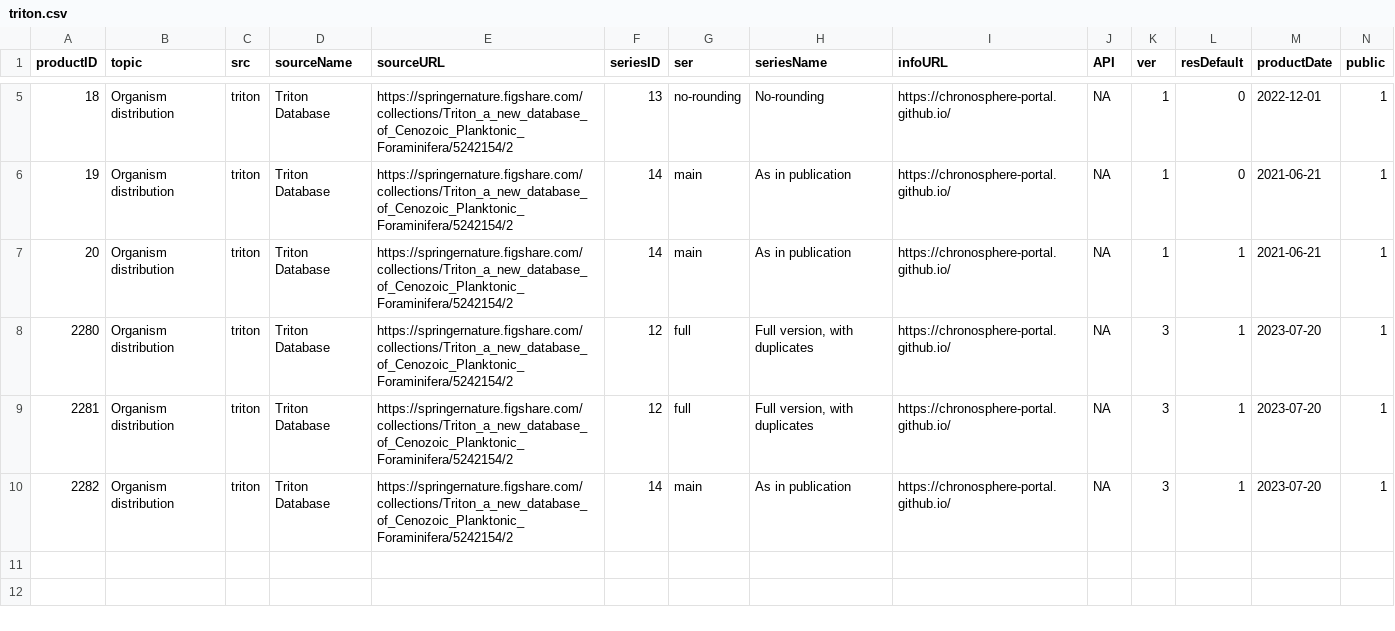
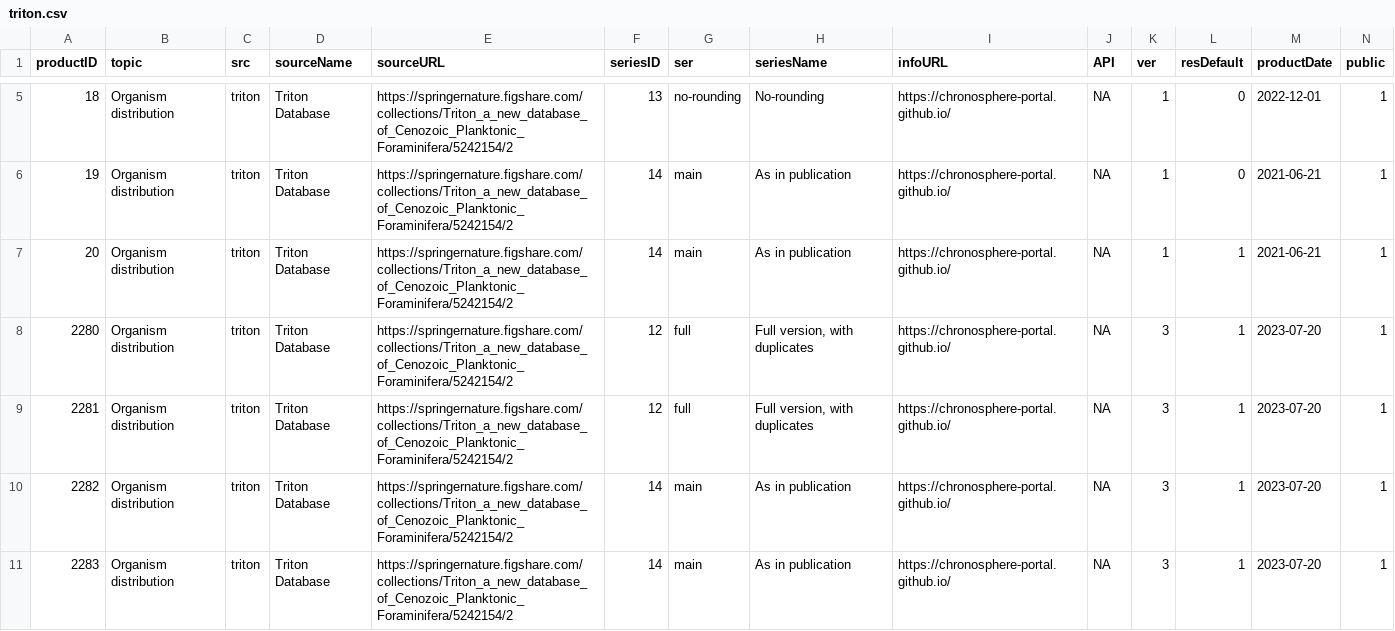
Before and after one commit to chronosphere-info/chrono_arch_2, a CSV file: users/public/R/triton.csv, drawn as a sheet; only a part is shown, gaps mark what is left out; rows hold the shown columns only; the diff names each change by its address in the sheet, - before the commit and + after, or states it on an @@ line.

Commit message:
Update to version 20231107_b155

```diff
--- a/users/public/R/triton.csv
+++ b/users/public/R/triton.csv
+row 11: 2283 | Organism distribution | triton | Triton Database | https://springernature.figshare.com/collections/Triton_a_new_database_of_Cenozoic_Planktonic_Foraminifera/5242154/2 | 14 | main | As in publication | https://chronosphere-portal.github.io/ | NA | 3 | 1 | 2023-07-20 | 1
```
Also changed, not shown: 2 other files.
